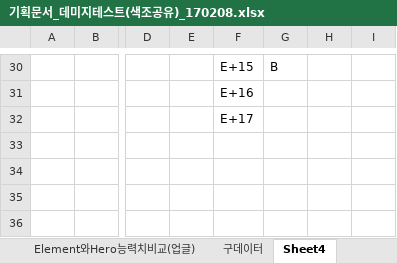
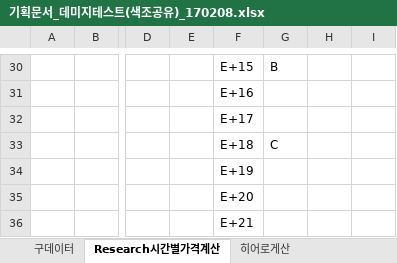
Before and after one commit to LEEJAEHAN/SexyBack, an Excel workbook: Doc/기획문서_데미지테스트(색조공유)_170208.xlsx, sheet Research시간별가격계산, drawn as a sheet; only a part is shown, gaps mark what is left out; values as stored, in another font and other column widths than the file's, no borders; rows hold the shown columns only; the diff covers the shown part only; the diff names each change by its address in the sheet, - before the commit and + after, or states it on an @@ line.

```diff
--- a/Doc/기획문서_데미지테스트(색조공유)_170208.xlsx (sheet Research시간별가격계산)
+++ b/Doc/기획문서_데미지테스트(색조공유)_170208.xlsx (sheet Research시간별가격계산)
-sheet tab: Sheet4
+sheet tab: Research시간별가격계산
-F33: (empty)
+F33: E+18
-G33: (empty)
+G33: C
-F34: (empty)
+F34: E+19
+row 35:  |  |  |  | E+20
+row 36:  |  |  |  | E+21
```
Also changed, not shown: 4 added rows, 4 removed rows and 25 edited cells elsewhere in this sheet, sheet 리서치연구, hidden cells, charts or pictures, Doc/XmlDataDocument.xlsx, 16 other files.
